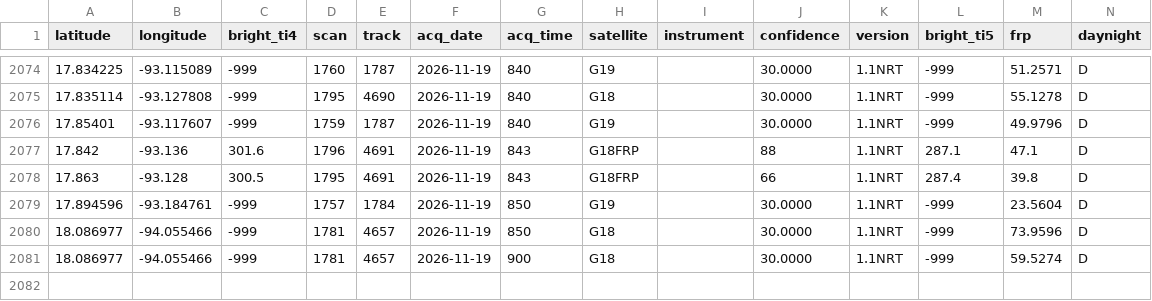
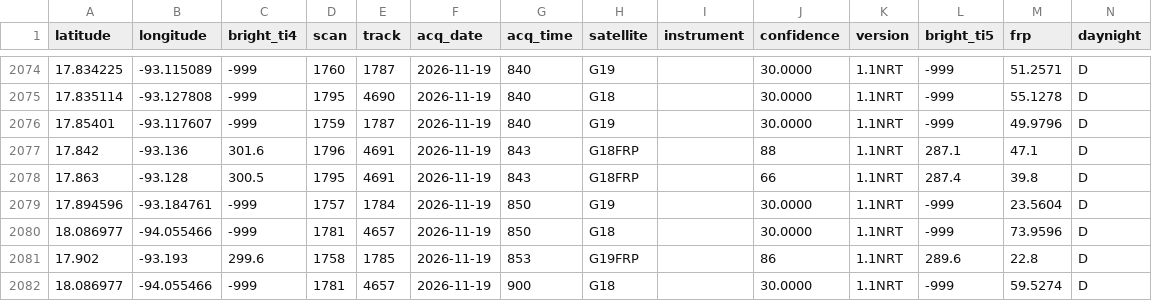
Before and after one commit to LopezRod777/mexico-fire-record, a CSV file: data/live/raw/GOES_NRT.csv, drawn as a sheet; only a part is shown, gaps mark what is left out; the diff names each change by its address in the sheet, - before the commit and + after, or states it on an @@ line.

```diff
--- a/data/live/raw/GOES_NRT.csv
+++ b/data/live/raw/GOES_NRT.csv
+row 2081: 17.902 | -93.193 | 299.6 | 1758 | 1785 | 2026-11-19 | 853 | G19FRP |  | 86 | 1.1NRT | 289.6 | 22.8 | D
```
Also changed, not shown: 3 other files.
